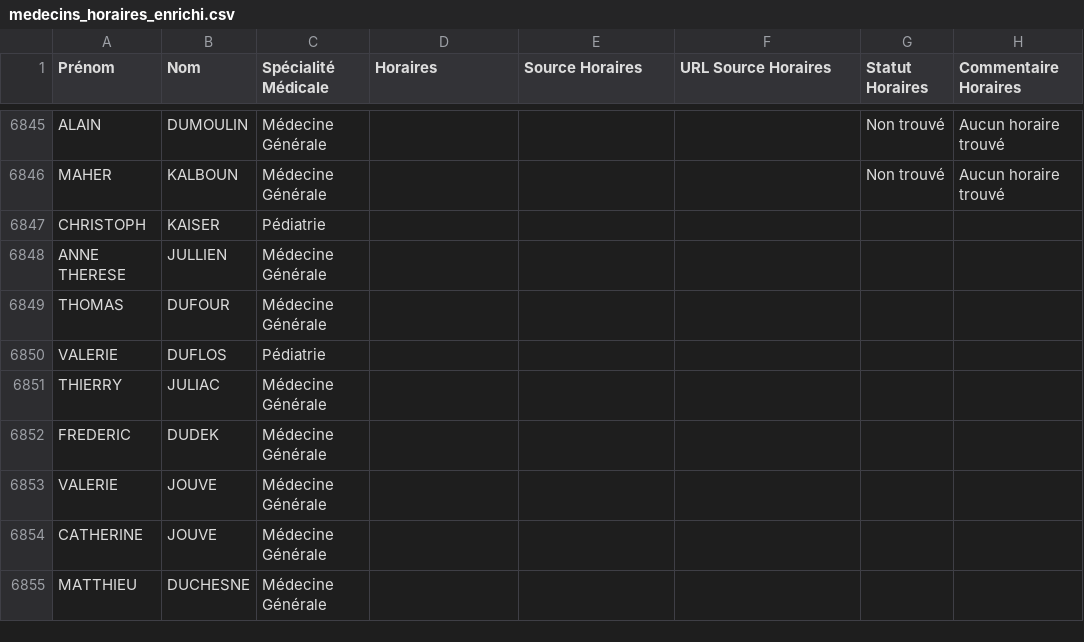
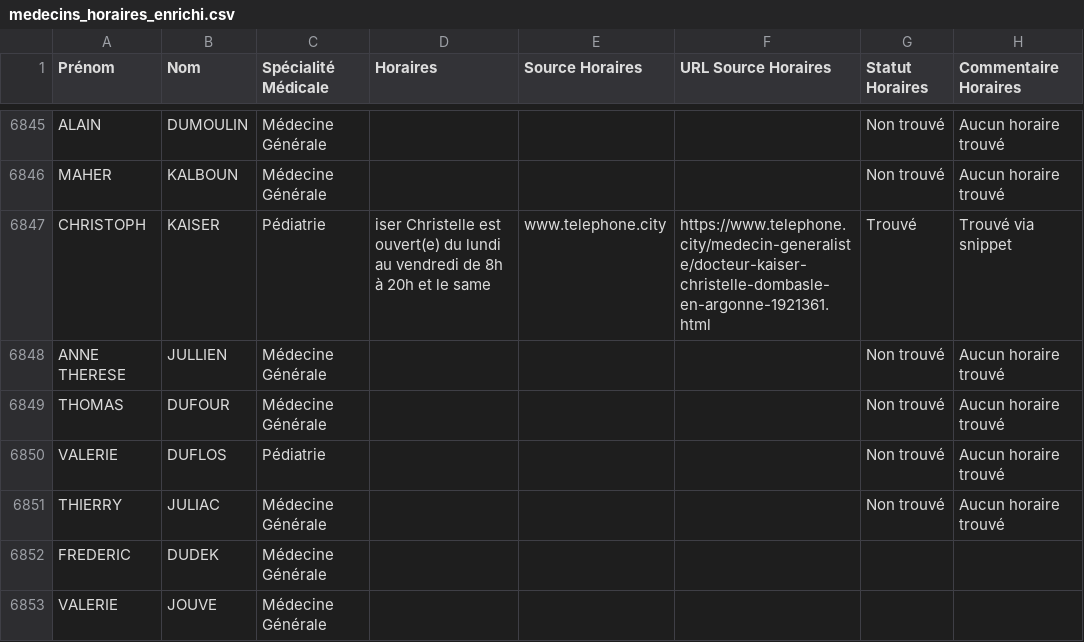
Before and after one commit to tsimokaza01-source/URL-6, a CSV file: medecins_horaires_enrichi.csv, drawn as a sheet; only a part is shown, gaps mark what is left out; the shorter side is filled out with more unchanged rows.

```diff
--- a/medecins_horaires_enrichi.csv
+++ b/medecins_horaires_enrichi.csv
@@ -6846,7 +6846,7 @@ ALAIN;DUMOULIN;Médecine Générale;;;;Non trouvé;Aucun horaire trouvé
 MAHER;KALBOUN;Médecine Générale;;;;Non trouvé;Aucun horaire trouvé
-CHRISTOPH;KAISER;Pédiatrie;;;;;
-ANNE THERESE;JULLIEN;Médecine Générale;;;;;
-THOMAS;DUFOUR;Médecine Générale;;;;;
-VALERIE;DUFLOS;Pédiatrie;;;;;
-THIERRY;JULIAC;Médecine Générale;;;;;
+CHRISTOPH;KAISER;Pédiatrie;iser Christelle est ouvert(e) du lundi au vendredi de 8h à 20h et le same;www.telephone.city;https://www.telephone.city/medecin-generaliste/docteur-kaiser-christelle-dombasle-en-argonne-1921361.html;Trouvé;Trouvé via snippet
+ANNE THERESE;JULLIEN;Médecine Générale;;;;Non trouvé;Aucun horaire trouvé
+THOMAS;DUFOUR;Médecine Générale;;;;Non trouvé;Aucun horaire trouvé
+VALERIE;DUFLOS;Pédiatrie;;;;Non trouvé;Aucun horaire trouvé
+THIERRY;JULIAC;Médecine Générale;;;;Non trouvé;Aucun horaire trouvé
 FREDERIC;DUDEK;Médecine Générale;;;;;
```
